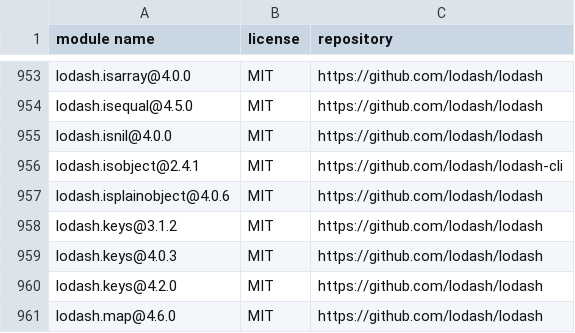
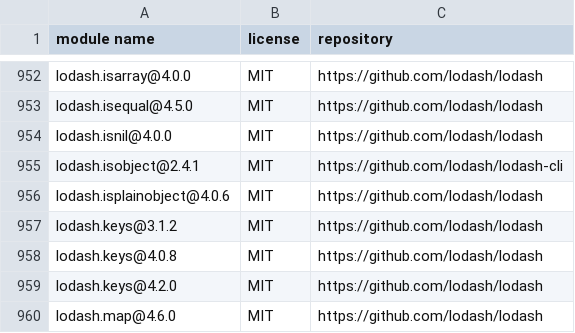
Before and after one commit to MCS-Lite/mcs-lite, a CSV file: docs/licenses.csv, drawn as a sheet; only a part is shown, gaps mark what is left out; the diff covers the shown part only.

```diff
--- a/docs/licenses.csv
+++ b/docs/licenses.csv
@@ -958,3 +957,3 @@
 "lodash.keys@3.1.2","MIT","https://github.com/lodash/lodash"
-"lodash.keys@4.0.3","MIT","https://github.com/lodash/lodash"
+"lodash.keys@4.0.8","MIT","https://github.com/lodash/lodash"
 "lodash.keys@4.2.0","MIT","https://github.com/lodash/lodash"
```
Also changed, not shown: 5 removed rows elsewhere in this file, 13 other files.
